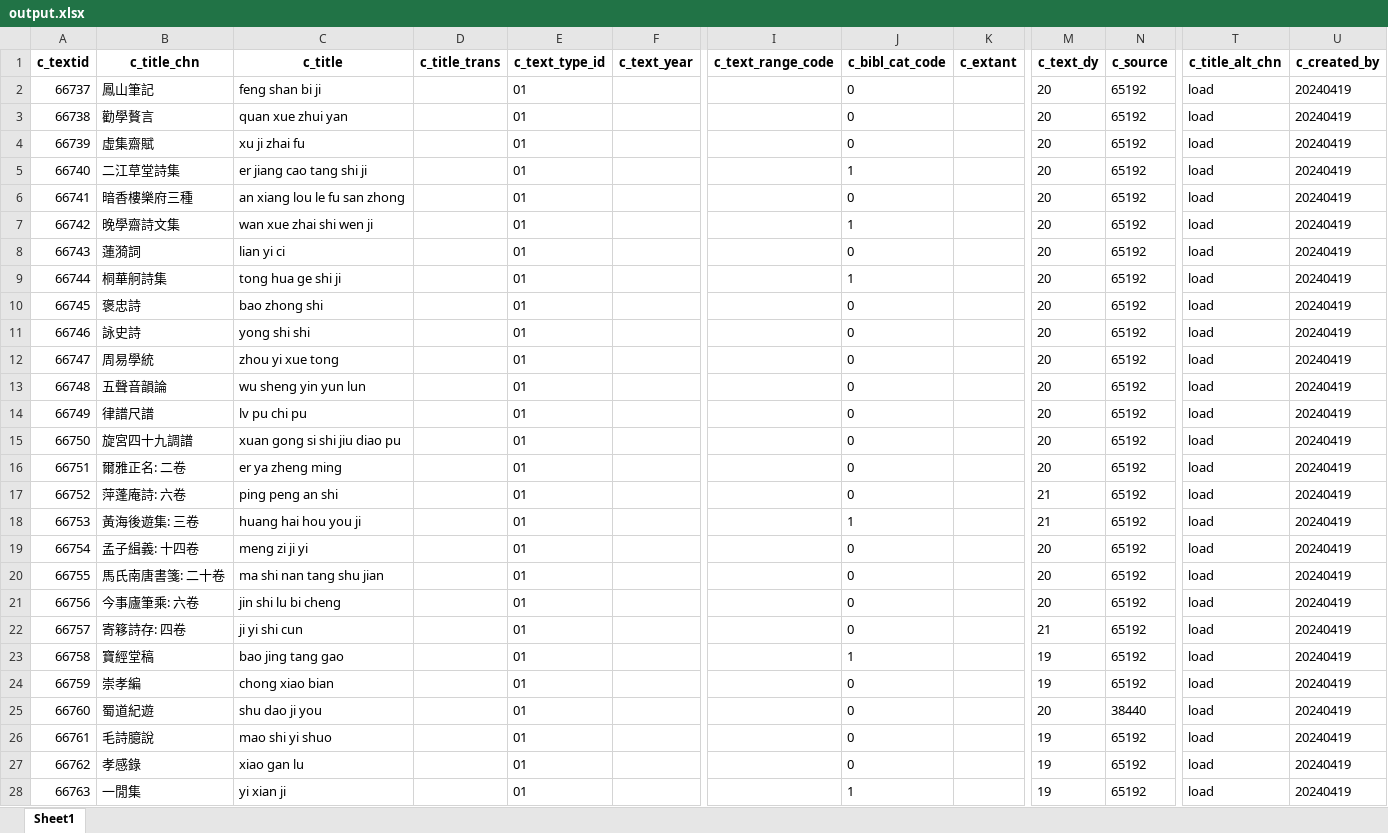
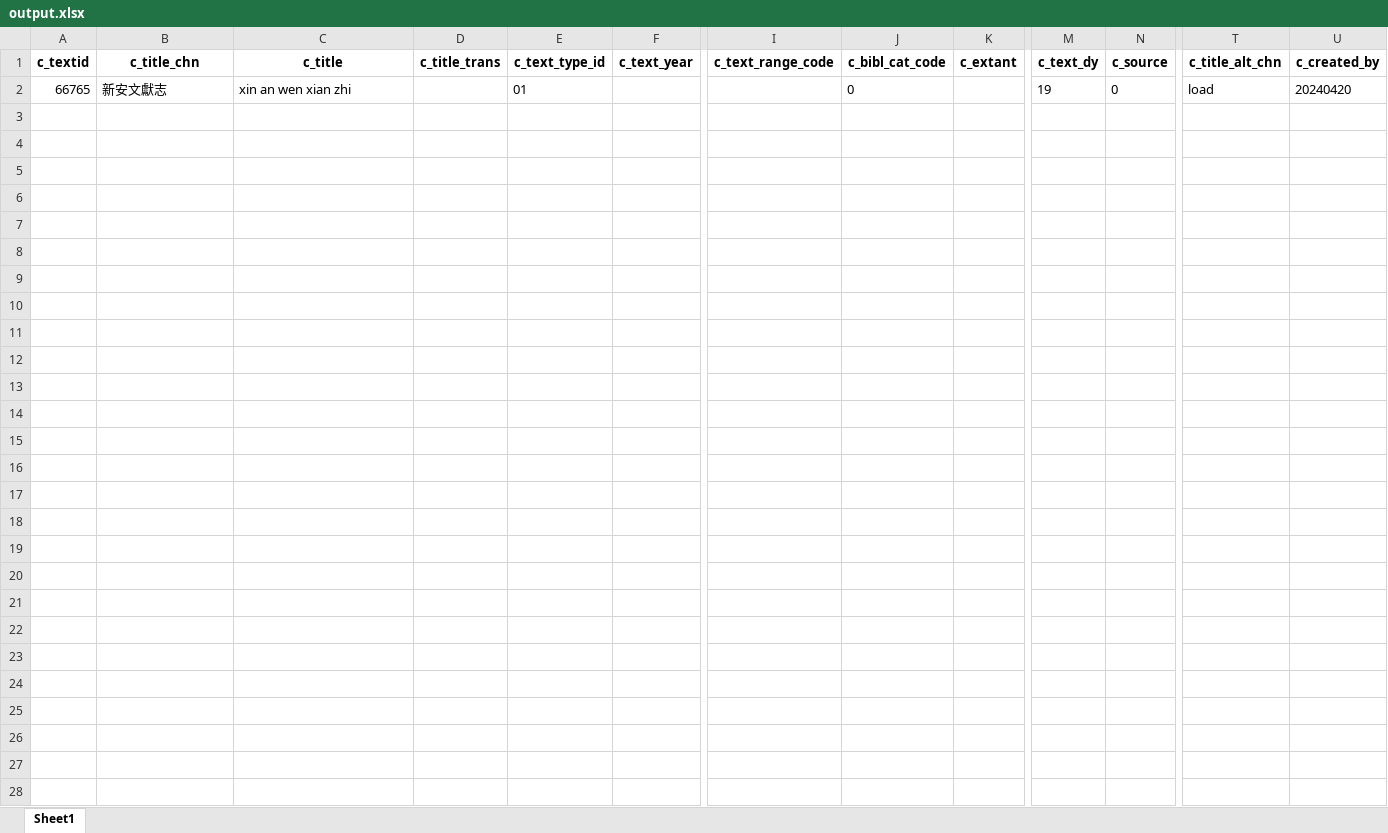
Before and after one commit to cbdb-project/create-new-books-for-cbdb, an Excel workbook: output.xlsx, sheet Sheet1, drawn as a sheet; only a part is shown, gaps mark what is left out; values as stored, in another font and other column widths than the file's, no borders; removed rows and columns are numbered as before the commit, all else as after; rows hold the shown columns only; the diff names each change by its address in the sheet, - before the commit and + after, or states it on an @@ line.

```diff
--- a/output.xlsx (sheet Sheet1)
+++ b/output.xlsx (sheet Sheet1)
-row 2: 66737 | 鳳山筆記 | feng shan bi ji |  | 01 |  |  | 0 |  | 20 | 65192 | load | 20240419
-row 3: 66738 | 勸學贅言 | quan xue zhui yan |  | 01 |  |  | 0 |  | 20 | 65192 | load | 20240419
-row 4: 66739 | 虛集齋賦 | xu ji zhai fu |  | 01 |  |  | 0 |  | 20 | 65192 | load | 20240419
-row 5: 66740 | 二江草堂詩集 | er jiang cao tang shi ji |  | 01 |  |  | 1 |  | 20 | 65192 | load | 20240419
-row 6: 66741 | 暗香樓樂府三種 | an xiang lou le fu san zhong |  | 01 |  |  | 0 |  | 20 | 65192 | load | 20240419
-row 7: 66742 | 晚學齋詩文集 | wan xue zhai shi wen ji |  | 01 |  |  | 1 |  | 20 | 65192 | load | 20240419
-row 8: 66743 | 蓮漪詞 | lian yi ci |  | 01 |  |  | 0 |  | 20 | 65192 | load | 20240419
-row 9: 66744 | 桐華舸詩集 | tong hua ge shi ji |  | 01 |  |  | 1 |  | 20 | 65192 | load | 20240419
-row 10: 66745 | 褒忠詩 | bao zhong shi |  | 01 |  |  | 0 |  | 20 | 65192 | load | 20240419
-row 11: 66746 | 詠史詩 | yong shi shi |  | 01 |  |  | 0 |  | 20 | 65192 | load | 20240419
-row 12: 66747 | 周易學統 | zhou yi xue tong |  | 01 |  |  | 0 |  | 20 | 65192 | load | 20240419
-row 13: 66748 | 五聲音韻論 | wu sheng yin yun lun |  | 01 |  |  | 0 |  | 20 | 65192 | load | 20240419
-row 14: 66749 | 律譜尺譜 | lv pu chi pu |  | 01 |  |  | 0 |  | 20 | 65192 | load | 20240419
-row 15: 66750 | 旋宮四十九調譜 | xuan gong si shi jiu diao pu |  | 01 |  |  | 0 |  | 20 | 65192 | load | 20240419
-row 16: 66751 | 爾雅正名: 二卷 | er ya zheng ming |  | 01 |  |  | 0 |  | 20 | 65192 | load | 20240419
-row 17: 66752 | 萍蓬庵詩: 六卷 | ping peng an shi |  | 01 |  |  | 0 |  | 21 | 65192 | load | 20240419
-row 18: 66753 | 黃海後遊集: 三卷 | huang hai hou you ji |  | 01 |  |  | 1 |  | 21 | 65192 | load | 20240419
-row 19: 66754 | 孟子緝義: 十四卷 | meng zi ji yi |  | 01 |  |  | 0 |  | 20 | 65192 | load | 20240419
-row 20: 66755 | 馬氏南唐書箋: 二十卷 | ma shi nan tang shu jian |  | 01 |  |  | 0 |  | 20 | 65192 | load | 20240419
-row 21: 66756 | 今事廬筆乘: 六卷 | jin shi lu bi cheng |  | 01 |  |  | 0 |  | 20 | 65192 | load | 20240419
-row 22: 66757 | 寄簃詩存: 四卷 | ji yi shi cun |  | 01 |  |  | 0 |  | 21 | 65192 | load | 20240419
-row 23: 66758 | 寶經堂稿 | bao jing tang gao |  | 01 |  |  | 1 |  | 19 | 65192 | load | 20240419
-row 24: 66759 | 崇孝編 | chong xiao bian |  | 01 |  |  | 0 |  | 19 | 65192 | load | 20240419
-row 25: 66760 | 蜀道紀遊 | shu dao ji you |  | 01 |  |  | 0 |  | 20 | 38440 | load | 20240419
-row 26: 66761 | 毛詩臆說 | mao shi yi shuo |  | 01 |  |  | 0 |  | 19 | 65192 | load | 20240419
-row 27: 66762 | 孝感錄 | xiao gan lu |  | 01 |  |  | 0 |  | 19 | 65192 | load | 20240419
-row 28: 66763 | 一閒集 | yi xian ji |  | 01 |  |  | 1 |  | 19 | 65192 | load | 20240419
+row 2: 66765 | 新安文獻志 | xin an wen xian zhi |  | 01 |  |  | 0 |  | 19 | 0 | load | 20240420
```
Also changed, not shown: 3 other files.
